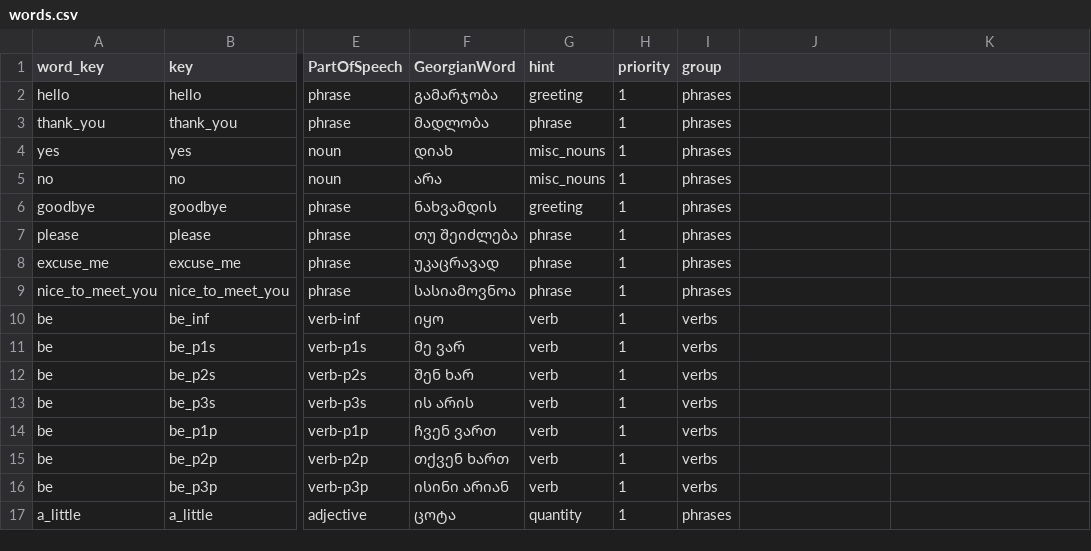
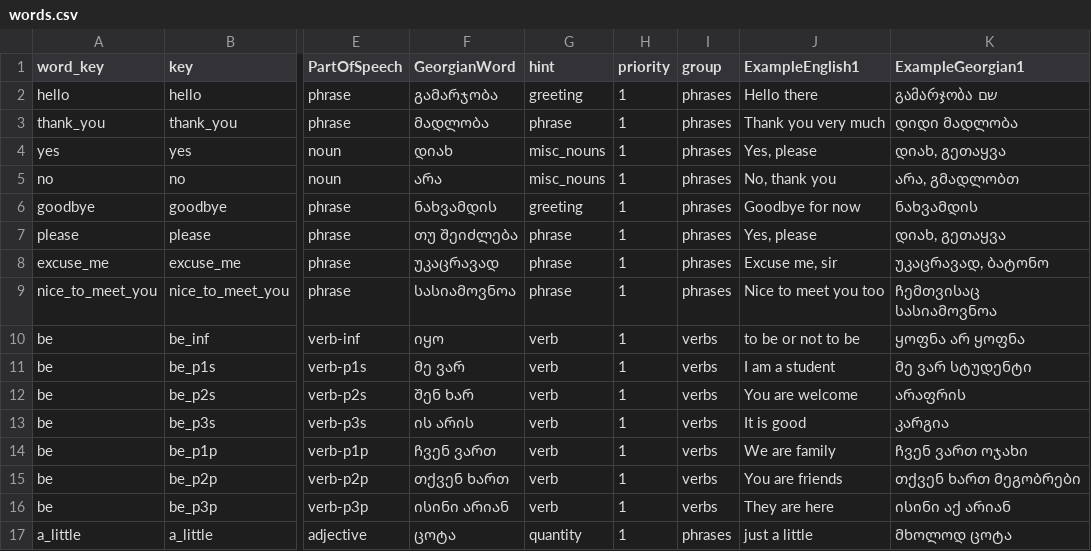
Before and after one commit to MarkMote/learn-georgian, a CSV file: public/words.csv, drawn as a sheet; only a part is shown, gaps mark what is left out; the diff covers the shown part only; the diff names each change by its address in the sheet, - before the commit and + after, or states it on an @@ line.

```diff
--- a/public/words.csv
+++ b/public/words.csv
-J1: (empty)
+J1: ExampleEnglish1
-K1: (empty)
+K1: ExampleGeorgian1
-J2 (ExampleEnglish1): (empty)
+J2 (ExampleEnglish1): Hello there
-K2 (ExampleGeorgian1): (empty)
+K2 (ExampleGeorgian1): გამარჯობა שם
-J3 (ExampleEnglish1): (empty)
+J3 (ExampleEnglish1): Thank you very much
-K3 (ExampleGeorgian1): (empty)
+K3 (ExampleGeorgian1): დიდი მადლობა
-J4 (ExampleEnglish1): (empty)
+J4 (ExampleEnglish1): Yes, please
-K4 (ExampleGeorgian1): (empty)
+K4 (ExampleGeorgian1): დიახ, გეთაყვა
-J5 (ExampleEnglish1): (empty)
+J5 (ExampleEnglish1): No, thank you
-K5 (ExampleGeorgian1): (empty)
+K5 (ExampleGeorgian1): არა, გმადლობთ
-J6 (ExampleEnglish1): (empty)
+J6 (ExampleEnglish1): Goodbye for now
-K6 (ExampleGeorgian1): (empty)
+K6 (ExampleGeorgian1): ნახვამდის
-J7 (ExampleEnglish1): (empty)
+J7 (ExampleEnglish1): Yes, please
-K7 (ExampleGeorgian1): (empty)
+K7 (ExampleGeorgian1): დიახ, გეთაყვა
-J8 (ExampleEnglish1): (empty)
+J8 (ExampleEnglish1): Excuse me, sir
-K8 (ExampleGeorgian1): (empty)
+K8 (ExampleGeorgian1): უკაცრავად, ბატონო
-J9 (ExampleEnglish1): (empty)
+J9 (ExampleEnglish1): Nice to meet you too
-K9 (ExampleGeorgian1): (empty)
+K9 (ExampleGeorgian1): ჩემთვისაც სასიამოვნოა
-J10 (ExampleEnglish1): (empty)
+J10 (ExampleEnglish1): to be or not to be
-K10 (ExampleGeorgian1): (empty)
+K10 (ExampleGeorgian1): ყოფნა არ ყოფნა
-J11 (ExampleEnglish1): (empty)
+J11 (ExampleEnglish1): I am a student
-K11 (ExampleGeorgian1): (empty)
+K11 (ExampleGeorgian1): მე ვარ სტუდენტი
-J12 (ExampleEnglish1): (empty)
+J12 (ExampleEnglish1): You are welcome
-K12 (ExampleGeorgian1): (empty)
+K12 (ExampleGeorgian1): არაფრის
-J13 (ExampleEnglish1): (empty)
+J13 (ExampleEnglish1): It is good
-K13 (ExampleGeorgian1): (empty)
+K13 (ExampleGeorgian1): კარგია
-J14 (ExampleEnglish1): (empty)
+J14 (ExampleEnglish1): We are family
-K14 (ExampleGeorgian1): (empty)
+K14 (ExampleGeorgian1): ჩვენ ვართ ოჯახი
-J15 (ExampleEnglish1): (empty)
+J15 (ExampleEnglish1): You are friends
-K15 (ExampleGeorgian1): (empty)
+K15 (ExampleGeorgian1): თქვენ ხართ მეგობრები
-J16 (ExampleEnglish1): (empty)
+J16 (ExampleEnglish1): They are here
-K16 (ExampleGeorgian1): (empty)
+K16 (ExampleGeorgian1): ისინი აქ არიან
-J17 (ExampleEnglish1): (empty)
+J17 (ExampleEnglish1): just a little
-K17 (ExampleGeorgian1): (empty)
+K17 (ExampleGeorgian1): მხოლოდ ცოტა
```
Also changed, not shown: 14 edited cells elsewhere in this file, 5 other files.
